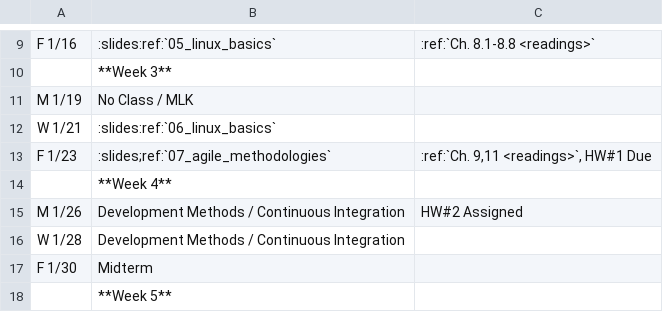
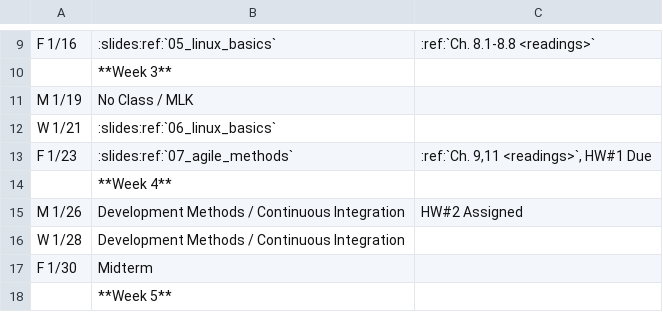
Before and after one commit to osuosl/cs312, a CSV file: source/_static/calendar.csv, drawn as a sheet; only a part is shown, gaps mark what is left out.

Commit message:
fix calendar

```diff
--- a/source/_static/calendar.csv
+++ b/source/_static/calendar.csv
@@ -12,3 +12,3 @@ M 1/19,No Class / MLK,
 W 1/21,":slides:ref:`06_linux_basics`",
-F 1/23,":slides;ref:`07_agile_methodologies`",":ref:`Ch. 9,11 <readings>`, HW#1 Due"
+F 1/23,":slides:ref:`07_agile_methods`",":ref:`Ch. 9,11 <readings>`, HW#1 Due"
 ,**Week 4**,
```
